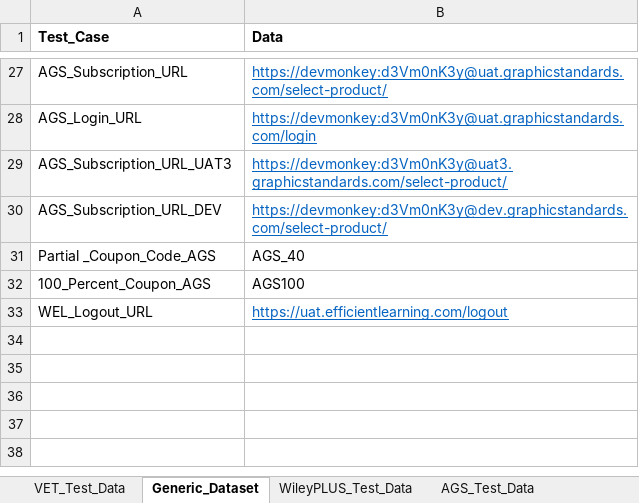
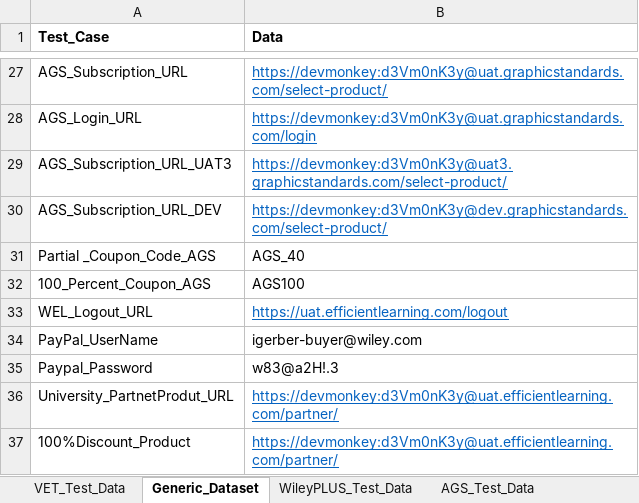
Before and after one commit to gsaha99/Ecommerce_QA, an Excel workbook: Test Data/Automation_Datasheet.xlsx, sheet Generic_Dataset, drawn as a sheet; only a part is shown, gaps mark what is left out; values as stored, in another font and other column widths than the file's, no borders; the diff names each change by its address in the sheet, - before the commit and + after, or states it on an @@ line.

```diff
--- a/Test Data/Automation_Datasheet.xlsx (sheet Generic_Dataset)
+++ b/Test Data/Automation_Datasheet.xlsx (sheet Generic_Dataset)
+row 34: PayPal_UserName | igerber-buyer@wiley.com
+row 35: Paypal_Password | w83@a2H!.3
+row 36: University_PartnetProdut_URL | https://devmonkey:d3Vm0nK3y@uat.efficientlearning.com/partner/
+row 37: 100%Discount_Product | https://devmonkey:d3Vm0nK3y@uat.efficientlearning.com/partner/
```
Also changed, not shown: sheet WEL_Test_Data, sheet WileyPLUS_Test_Data, sheet WILEY_NA_Cart_Test_Data, sheet AGS_Test_Data, sheet VET_Test_Data, 22 other files.
